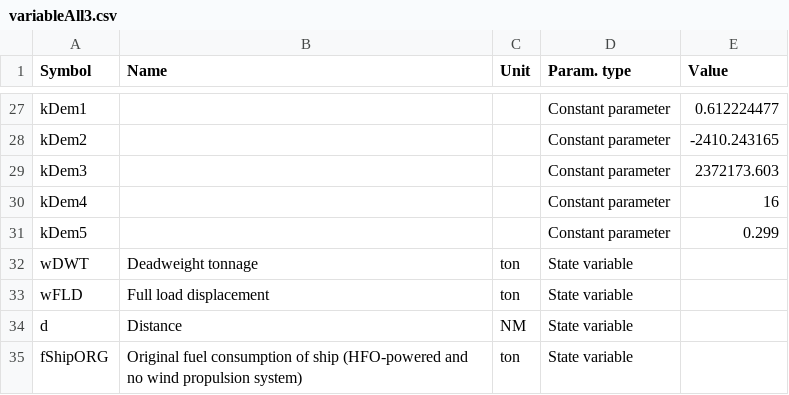
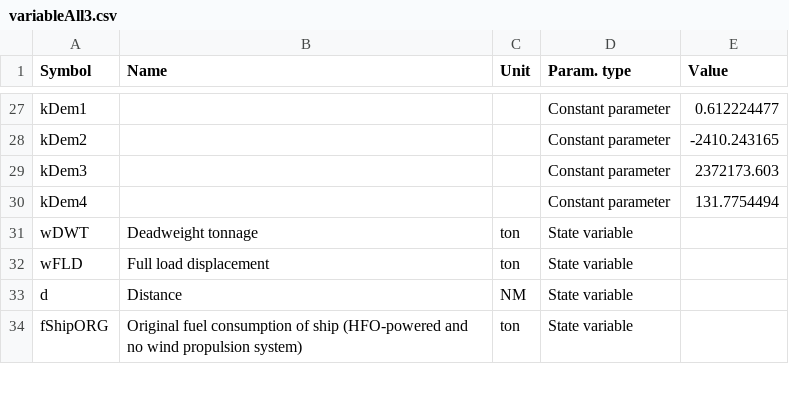
Before and after one commit to turn281/GHG-reduction-project, a CSV file: parameters/variableAll3.csv, drawn as a sheet; only a part is shown, gaps mark what is left out.

```diff
--- a/parameters/variableAll3.csv
+++ b/parameters/variableAll3.csv
@@ -29,4 +29,3 @@ kDem2,,,Constant parameter,-2410.243165
 kDem3,,,Constant parameter,2372173.603
-kDem4,,,Constant parameter,16
-kDem5,,,Constant parameter,0.299
+kDem4,,,Constant parameter,131.7754494
 wDWT,Deadweight tonnage,ton,State variable,
```
Also changed, not shown: 4 other files.
